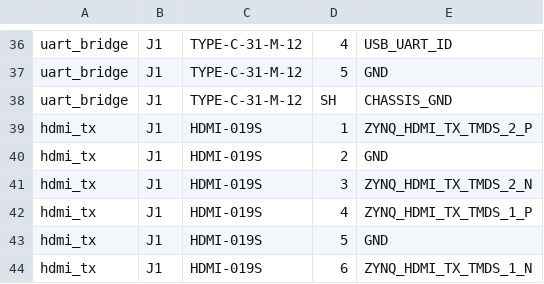
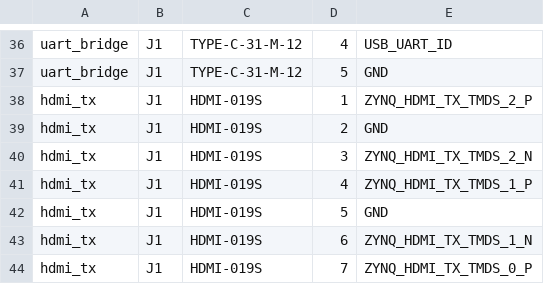
Before and after one commit to NicholasAntoniadesEngineer/Zynq-SoM, a CSV file: boards/carrier/io_assignment.csv, drawn as a sheet; only a part is shown, gaps mark what is left out; the shorter side is filled out with more unchanged rows; the diff names each change by its address in the sheet, - before the commit and + after, or states it on an @@ line.

```diff
--- a/boards/carrier/io_assignment.csv
+++ b/boards/carrier/io_assignment.csv
-row 38: uart_bridge | J1 | TYPE-C-31-M-12 | SH | CHASSIS_GND
```
Also changed, not shown: boards/carrier/carrier_BOM.csv, 30 other files.
